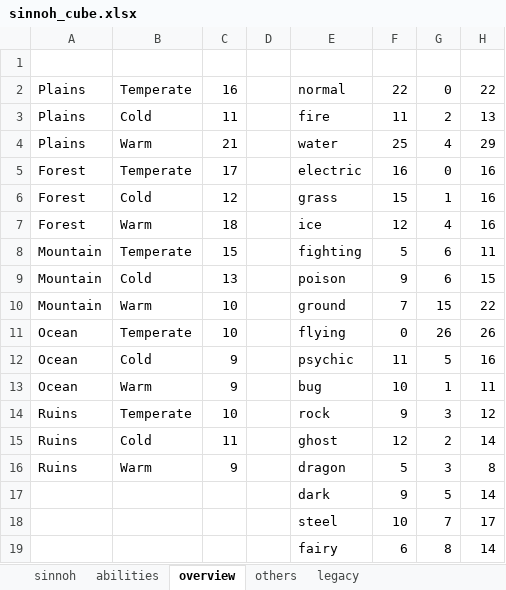
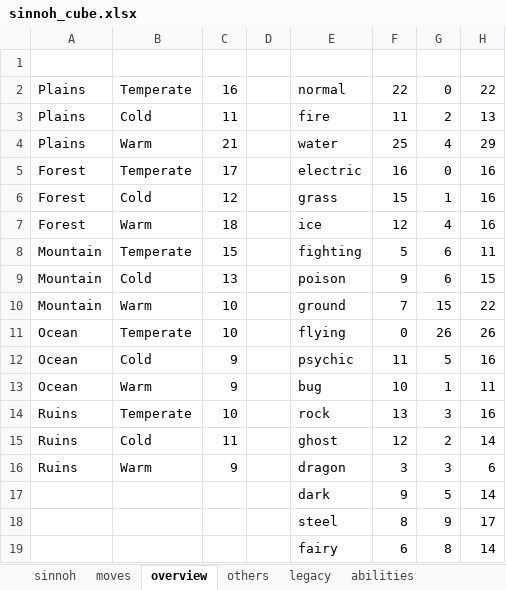
Before and after one commit to Levatius/pokemon-legends, an Excel workbook: sinnoh_cube.xlsx, sheet overview, drawn as a sheet; values as stored, in another font and other column widths than the file's, no borders; conditional formats not drawn; the diff names each change by its address in the sheet, - before the commit and + after, or states it on an @@ line.

```diff
--- a/sinnoh_cube.xlsx (sheet overview)
+++ b/sinnoh_cube.xlsx (sheet overview)
+sheet tab: moves
@@ sheet tab order changed: sinnoh | moves | overview | others | legacy | abilities @@
-F14: 9
+F14: 13
-H14: 12
+H14: 16
-F16: 5
+F16: 3
-H16: 8
+H16: 6
-F18: 10
+F18: 8
-G18: 7
+G18: 9
```
Also changed, not shown: sheet sinnoh, sheet abilities, 16 other files.
